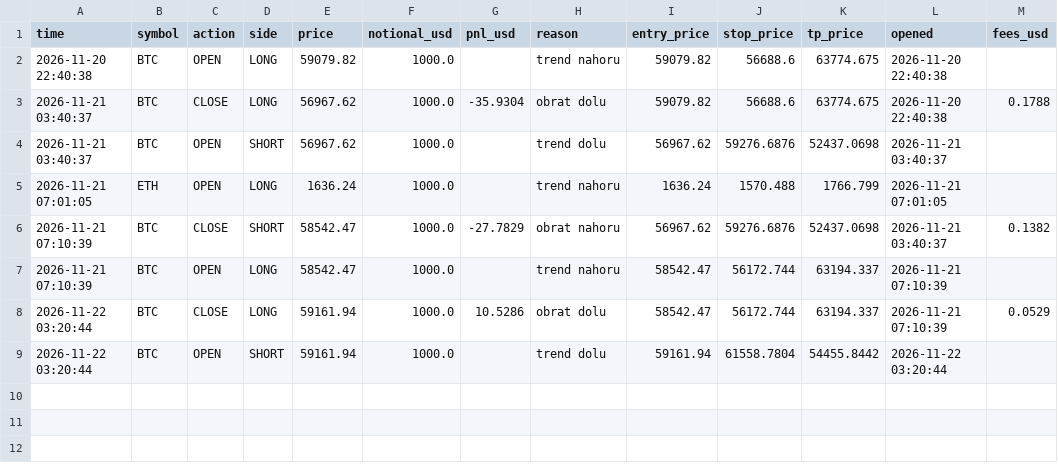
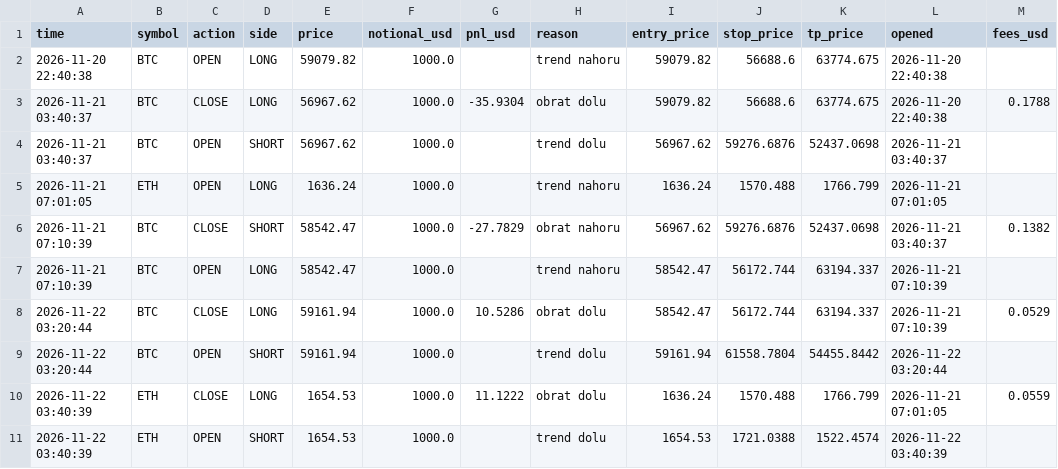
Before and after one commit to Dzounasek/paper-trader, a CSV file: data_cfd/trades.csv, drawn as a sheet; the diff names each change by its address in the sheet, - before the commit and + after, or states it on an @@ line.

Commit message:
data 2026-11-22 03:40 UTC

```diff
--- a/data_cfd/trades.csv
+++ b/data_cfd/trades.csv
+row 10: 2026-11-22 03:40:39 | ETH | CLOSE | LONG | 1654.53 | 1000.0 | 11.1222 | obrat dolu | 1636.24 | 1570.488 | 1766.799 | 2026-11-21 07:01:05 | 0.0559
+row 11: 2026-11-22 03:40:39 | ETH | OPEN | SHORT | 1654.53 | 1000.0 |  | trend dolu | 1654.53 | 1721.0388 | 1522.4574 | 2026-11-22 03:40:39
```
Also changed, not shown: data_cfd/equity.csv, 1 other file.
